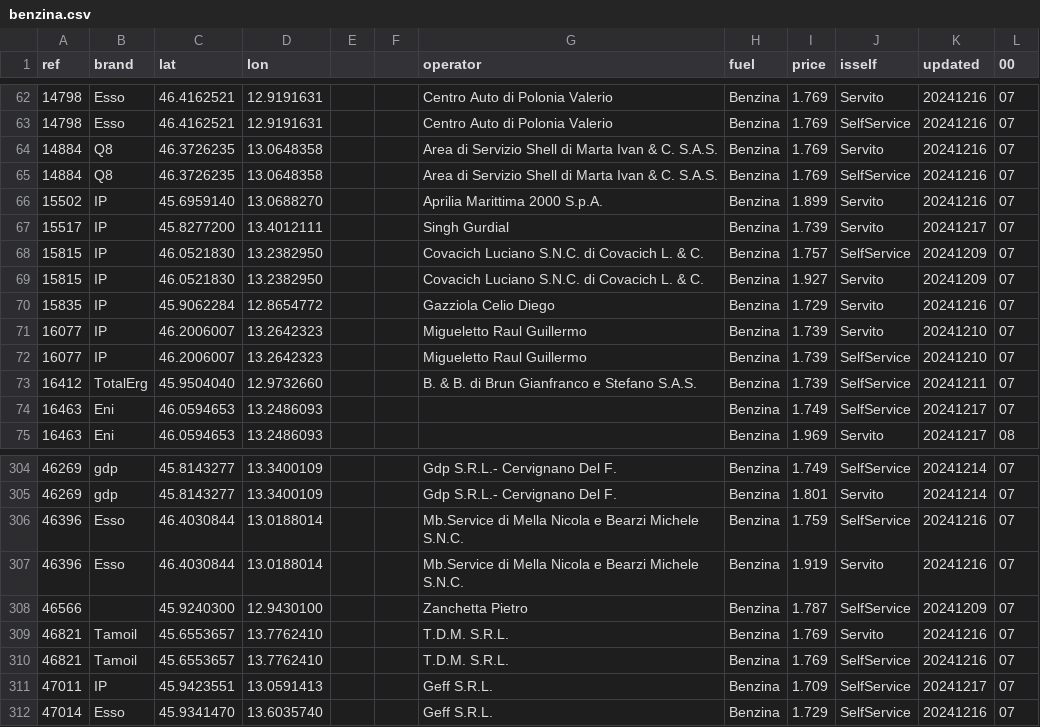
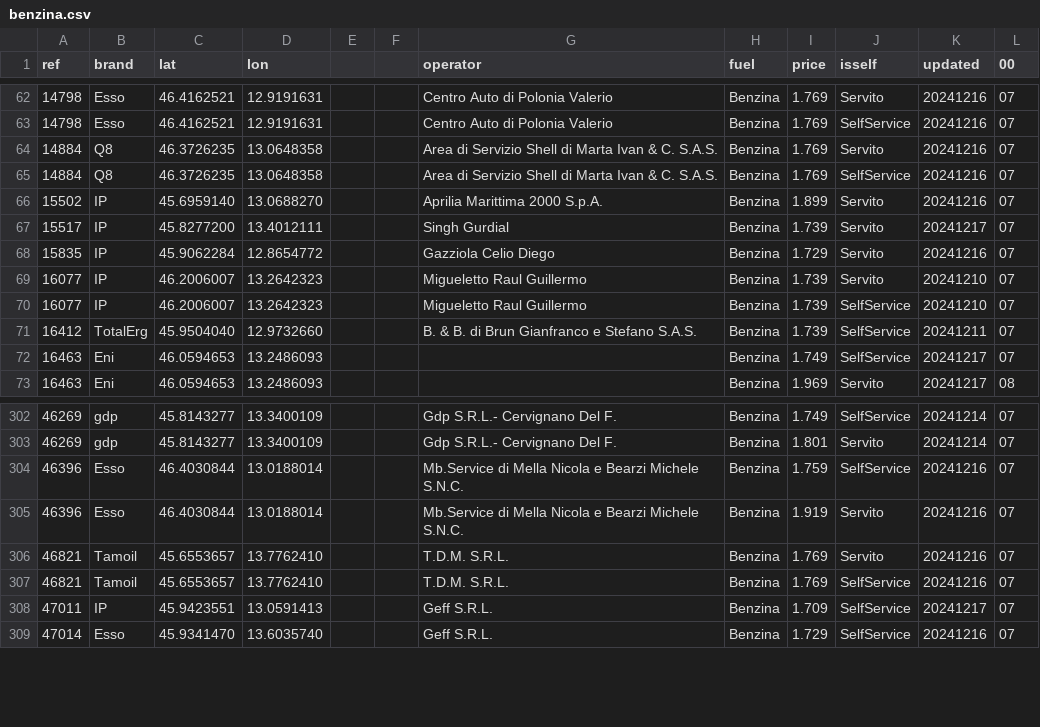
Before and after one commit to cascafico/FuelPrices, a CSV file: benzina.csv, drawn as a sheet; only a part is shown, gaps mark what is left out.

```diff
--- a/benzina.csv
+++ b/benzina.csv
@@ -67,4 +67,2 @@ ref;brand;lat;lon;;;operator;fuel;price;isself;updated;00
 15517;IP;45.8277200;13.4012111;;;Singh Gurdial;Benzina;1.739;Servito;20241217;07
-15815;IP;46.0521830;13.2382950;;;Covacich Luciano S.N.C. di Covacich L. & C.;Benzina;1.757;SelfService;20241209;07
-15815;IP;46.0521830;13.2382950;;;Covacich Luciano S.N.C. di Covacich L. & C.;Benzina;1.927;Servito;20241209;07
 15835;IP;45.9062284;12.8654772;;;Gazziola Celio Diego;Benzina;1.729;Servito;20241216;07
@@ -307,3 +305,2 @@ ref;brand;lat;lon;;;operator;fuel;price;isself;updated;00
 46396;Esso;46.4030844;13.0188014;;;Mb.Service di Mella Nicola e Bearzi Michele S.N.C.;Benzina;1.919;Servito;20241216;07
-46566;;45.9240300;12.9430100;;;Zanchetta Pietro;Benzina;1.787;SelfService;20241209;07
 46821;Tamoil;45.6553657;13.7762410;;;T.D.M. S.R.L.;Benzina;1.769;Servito;20241216;07
```
Also changed, not shown: fuel.csv, gasolio.csv, 1 other file.
